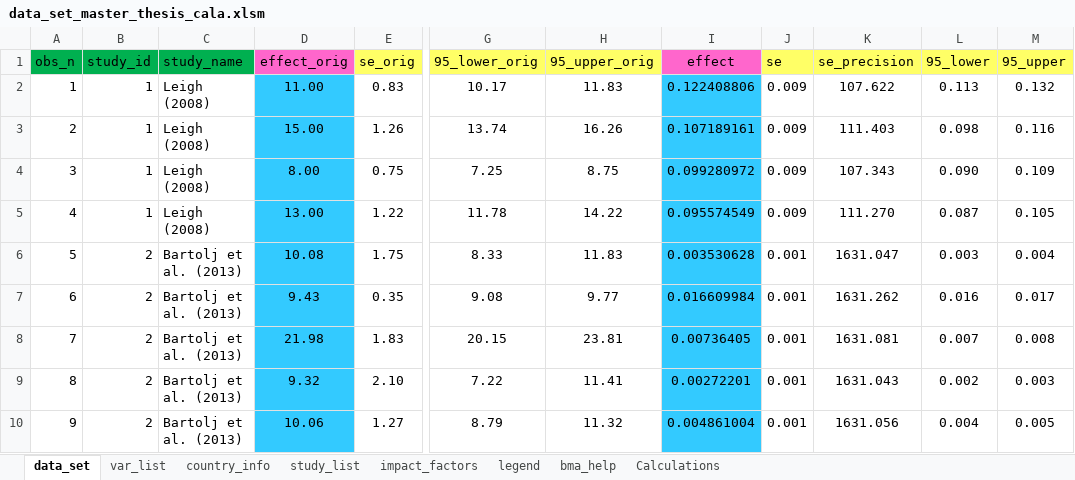
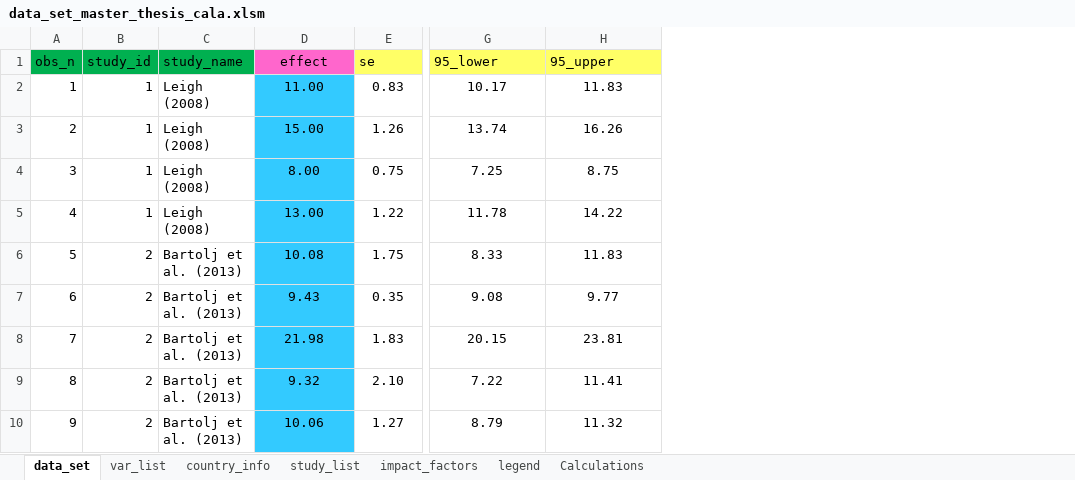
Before and after one commit to PetrCala/Diploma-Thesis, an Excel workbook: Data/data_set_master_thesis_cala.xlsm, sheet data_set, drawn as a sheet; only a part is shown, gaps mark what is left out; values as stored, in another font and other column widths than the file's, no borders; conditional formats not drawn; the diff names each change by its address in the sheet, - before the commit and + after, or states it on an @@ line.

Commit message:
Changed main effect to Years of Schooling. Updated the code. p-hacking methods semi-broken.

```diff
--- a/Data/data_set_master_thesis_cala.xlsm (sheet data_set)
+++ b/Data/data_set_master_thesis_cala.xlsm (sheet data_set)
-sheet tab: bma_help
@@ column I (effect) hidden, rows 2-10: 0.122408806 | 0.107189161 | 0.099280972 | 0.095574549 | 0.003530628 | 0.016609984 | 0.00736405 | 0.00272201 | 0.004861004 @@
@@ column J (se) hidden, rows 2-10: 0.009 | 0.009 | 0.009 | 0.009 | 0.001 | 0.001 | 0.001 | 0.001 | 0.001 @@
@@ column K (se_precision) hidden, rows 2-10: 107.622 | 111.403 | 107.343 | 111.270 | 1631.047 | 1631.262 | 1631.081 | 1631.043 | 1631.056 @@
-column L (95_lower), rows 2-10: 0.113 | 0.098 | 0.090 | 0.087 | 0.003 | 0.016 | 0.007 | 0.002 | 0.004
-column M (95_upper), rows 2-10: 0.132 | 0.116 | 0.109 | 0.105 | 0.004 | 0.017 | 0.008 | 0.003 | 0.005
-D1: effect_orig
+D1: effect
-E1: se_orig
+E1: se
-G1: 95_lower_orig
+G1: 95_lower
-H1: 95_upper_orig
+H1: 95_upper
```
Also changed, not shown: sheet var_list, sheet legend, formulas that keep their value, hidden cells, 6 other files.
